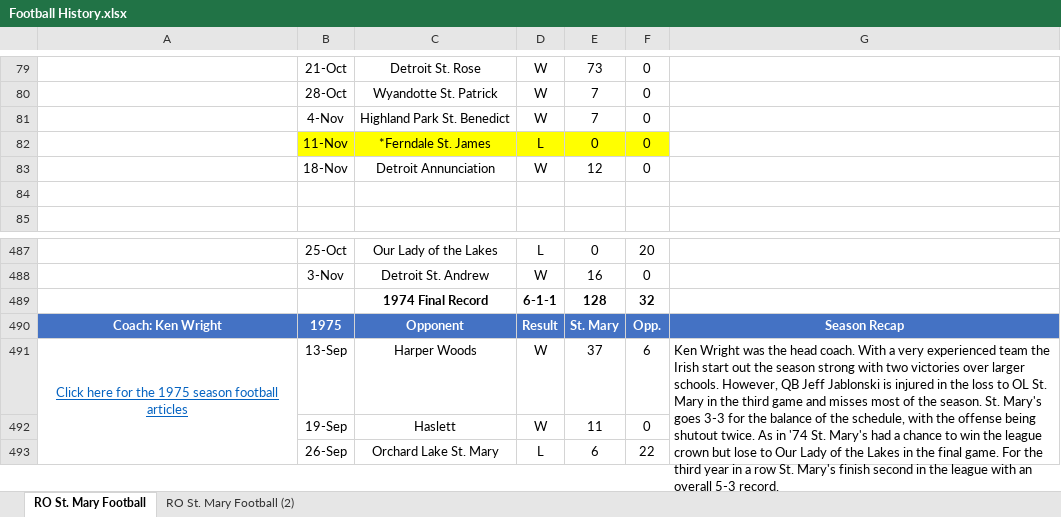
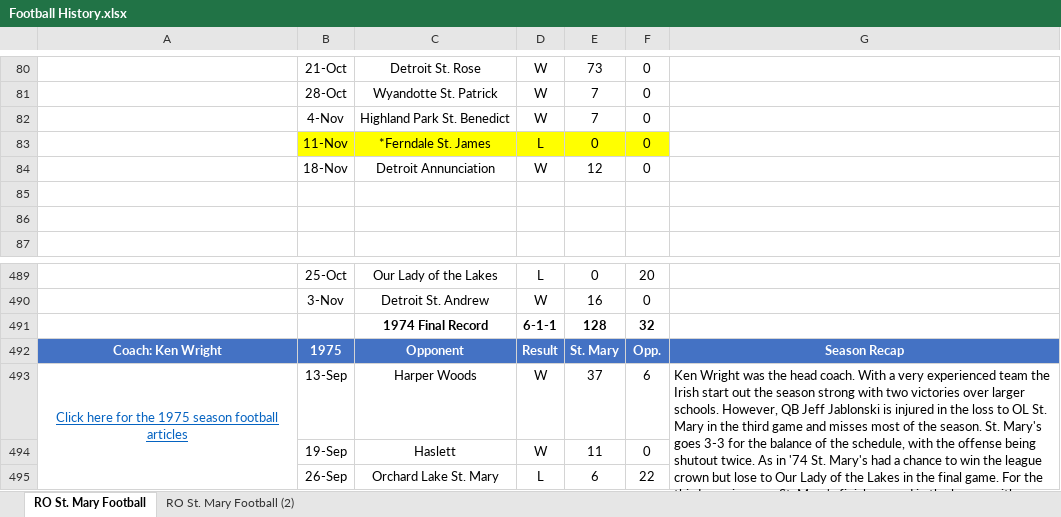
Before and after one commit to ROSM-Football/ROSM-Football, an Excel workbook: Seasons/Football History.xlsx, sheet RO St. Mary Football, drawn as a sheet; only a part is shown, gaps mark what is left out; values as stored, in another font and other column widths than the file's, no borders; charts and pictures not drawn; addresses are those after the commit; the diff covers the shown part only; the diff names each change by its address in the sheet, - before the commit and + after, or states it on an @@ line.

```diff
--- a/Seasons/Football History.xlsx (sheet RO St. Mary Football)
+++ b/Seasons/Football History.xlsx (sheet RO St. Mary Football)
+row 85: (empty)
-G493: …Tom Villerot is named to…
+G493: …Tom Villerot was named to…
```
Also changed, not shown: 1 added row and 6 edited cells elsewhere in this sheet, formulas that keep their value, charts or pictures, 34 other files.
